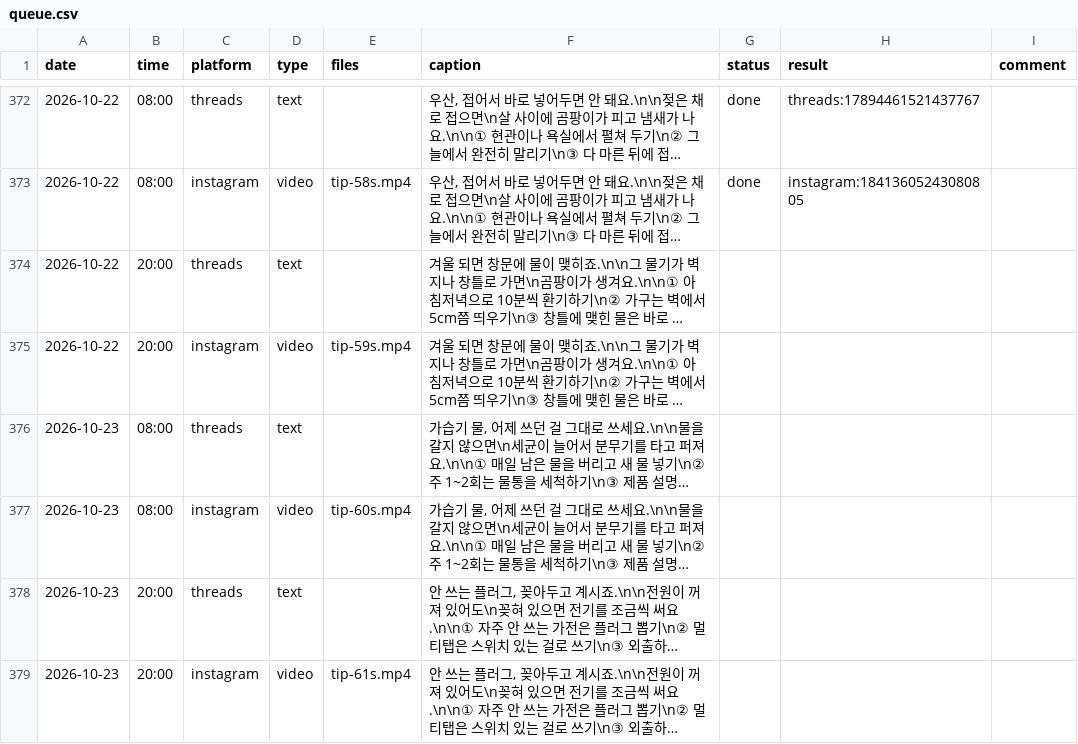
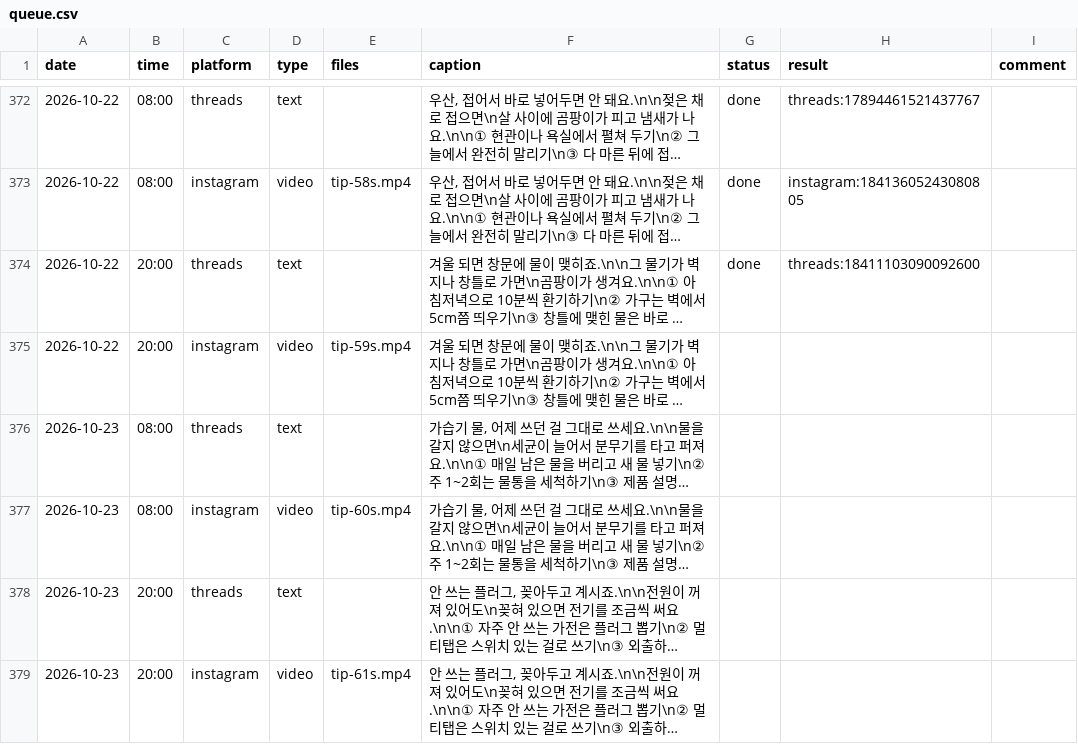
Before and after one commit to wonbi/insta-threads-auto, a CSV file: queue.csv, drawn as a sheet; only a part is shown, gaps mark what is left out; long unchanged cells end in …; the diff names each change by its address in the sheet, - before the commit and + after, or states it on an @@ line.

Commit message:
발행 결과 기록 2026-10-22 20:00 KST

```diff
--- a/queue.csv
+++ b/queue.csv
-G374 (status): (empty)
+G374 (status): done
-H374 (result): (empty)
+H374 (result): threads:18411103090092600
```
